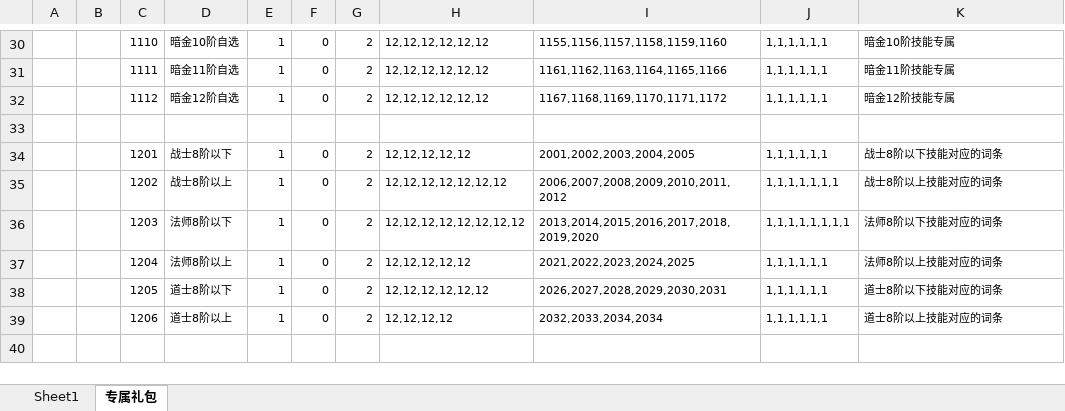
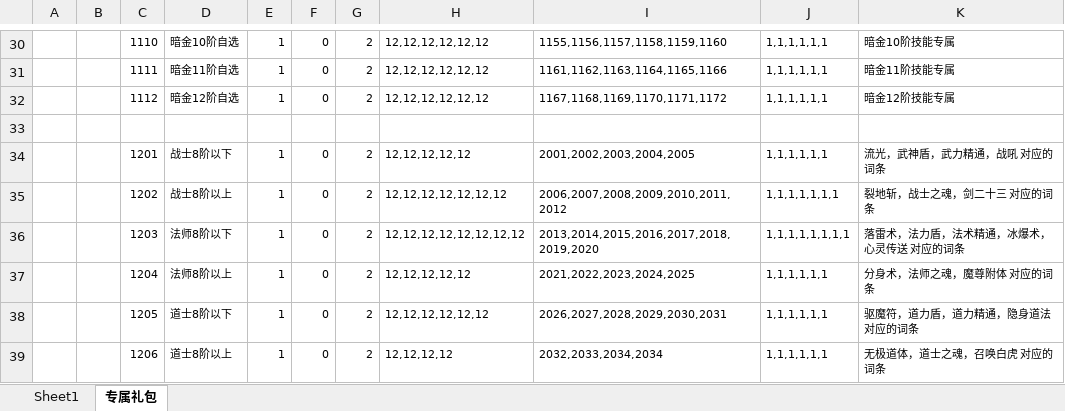
Before and after one commit to wokanjianyang/WrittenLegend, an Excel workbook: Excel/GiftPackConfig.xlsx, sheet 专属礼包, drawn as a sheet; only a part is shown, gaps mark what is left out; values as stored, in another font and other column widths than the file's, no borders; the diff names each change by its address in the sheet, - before the commit and + after, or states it on an @@ line.

```diff
--- a/Excel/GiftPackConfig.xlsx (sheet 专属礼包)
+++ b/Excel/GiftPackConfig.xlsx (sheet 专属礼包)
-K34: 战士8阶以下技能对应的词条
+K34: 流光，武神盾，武力精通，战吼 对应的词条
-K35: 战士8阶以上技能对应的词条
+K35: 裂地斩，战士之魂，剑二十三 对应的词条
-K36: 法师8阶以下技能对应的词条
+K36: 落雷术，法力盾，法术精通，冰爆术，心灵传送 对应的词条
-K37: 法师8阶以上技能对应的词条
+K37: 分身术，法师之魂，魔尊附体 对应的词条
-K38: 道士8阶以下技能对应的词条
+K38: 驱魔符，道力盾，道力精通，隐身道法 对应的词条
-K39: 道士8阶以上技能对应的词条
+K39: 无极道体，道士之魂，召唤白虎 对应的词条
```
Also changed, not shown: 5 other files.
